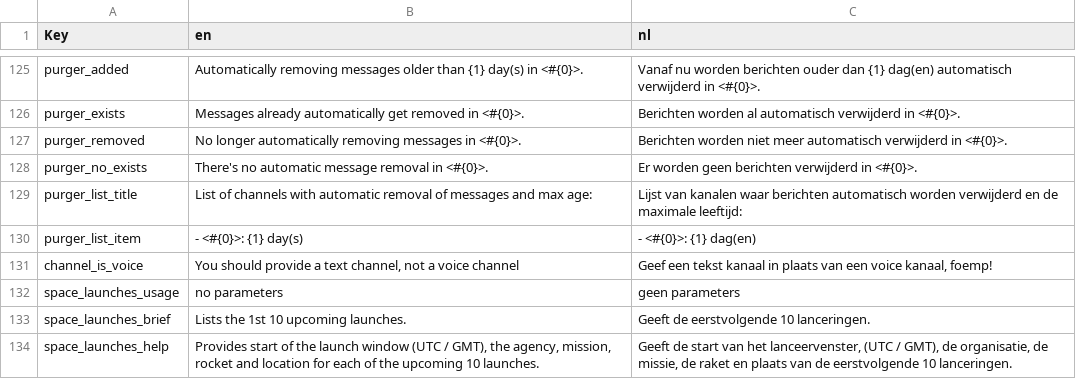
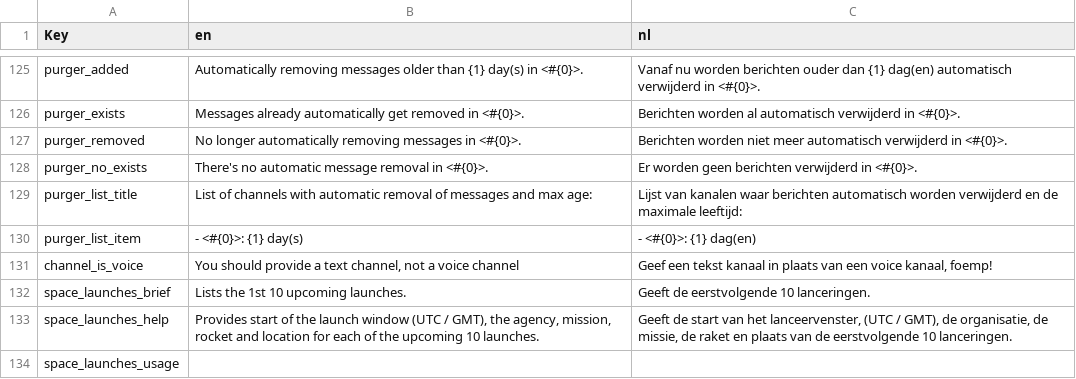
Before and after one commit to nerdland-unofficial-fans/nerdlandbot, a CSV file: nerdlandbot/translations/Translations.csv, drawn as a sheet; only a part is shown, gaps mark what is left out.

Commit message:
Usage added

```diff
--- a/nerdlandbot/translations/Translations.csv
+++ b/nerdlandbot/translations/Translations.csv
@@ -131,4 +131,4 @@
 "channel_is_voice","You should provide a text channel, not a voice channel","Geef een tekst kanaal in plaats van een voice kanaal, foemp!"
-"space_launches_usage","no parameters","geen parameters"
 "space_launches_brief","Lists the 1st 10 upcoming launches.","Geeft de eerstvolgende 10 lanceringen."
 "space_launches_help","Provides start of the launch window (UTC / GMT), the agency, mission, rocket and location for each of the upcoming 10 launches.","Geeft de start van het lanceervenster, (UTC / GMT), de organisatie, de missie, de raket en plaats van de eerstvolgende 10 lanceringen."
+"space_launches_usage","",""
```
Also changed, not shown: 1 other file.
